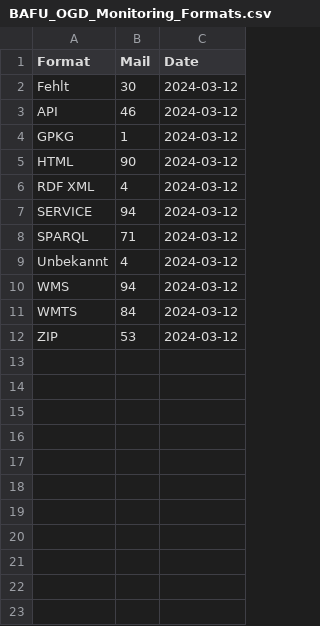
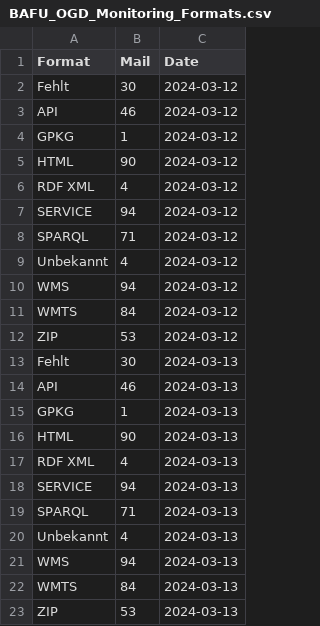
Before and after one commit to nrohrbach/OGD_Monitoring_BAFU, a CSV file: data/BAFU_OGD_Monitoring_Formats.csv, drawn as a sheet; the diff names each change by its address in the sheet, - before the commit and + after, or states it on an @@ line.

```diff
--- a/data/BAFU_OGD_Monitoring_Formats.csv
+++ b/data/BAFU_OGD_Monitoring_Formats.csv
+row 13: Fehlt | 30 | 2024-03-13
+row 14: API | 46 | 2024-03-13
+row 15: GPKG | 1 | 2024-03-13
+row 16: HTML | 90 | 2024-03-13
+row 17: RDF XML | 4 | 2024-03-13
+row 18: SERVICE | 94 | 2024-03-13
+row 19: SPARQL | 71 | 2024-03-13
+row 20: Unbekannt | 4 | 2024-03-13
+row 21: WMS | 94 | 2024-03-13
+row 22: WMTS | 84 | 2024-03-13
+row 23: ZIP | 53 | 2024-03-13
```
Also changed, not shown: data/BAFU_OGD_Monitoring_Datasets.csv, data/BAFU_OGD_Monitoring_LastUpdate.csv, 8 other files.
